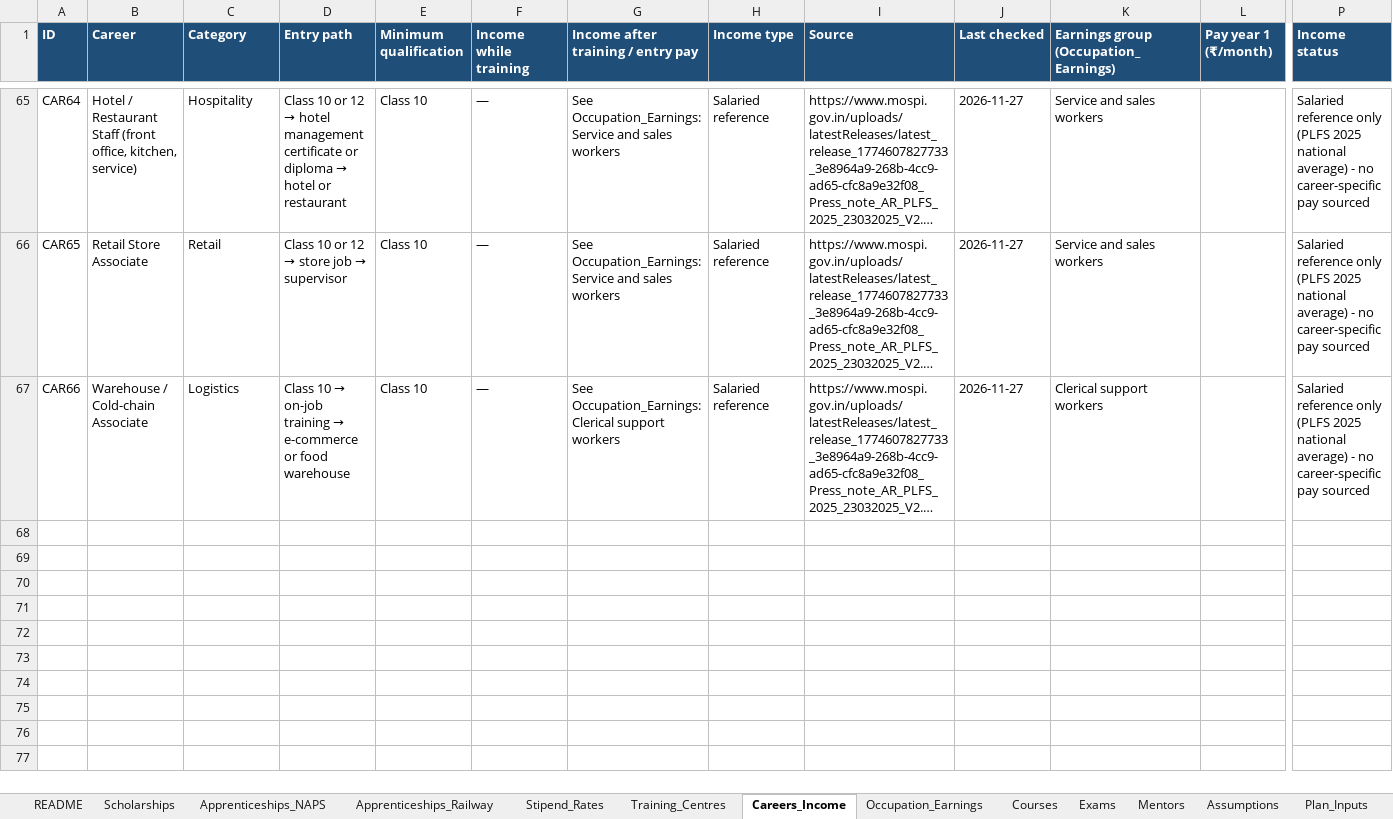
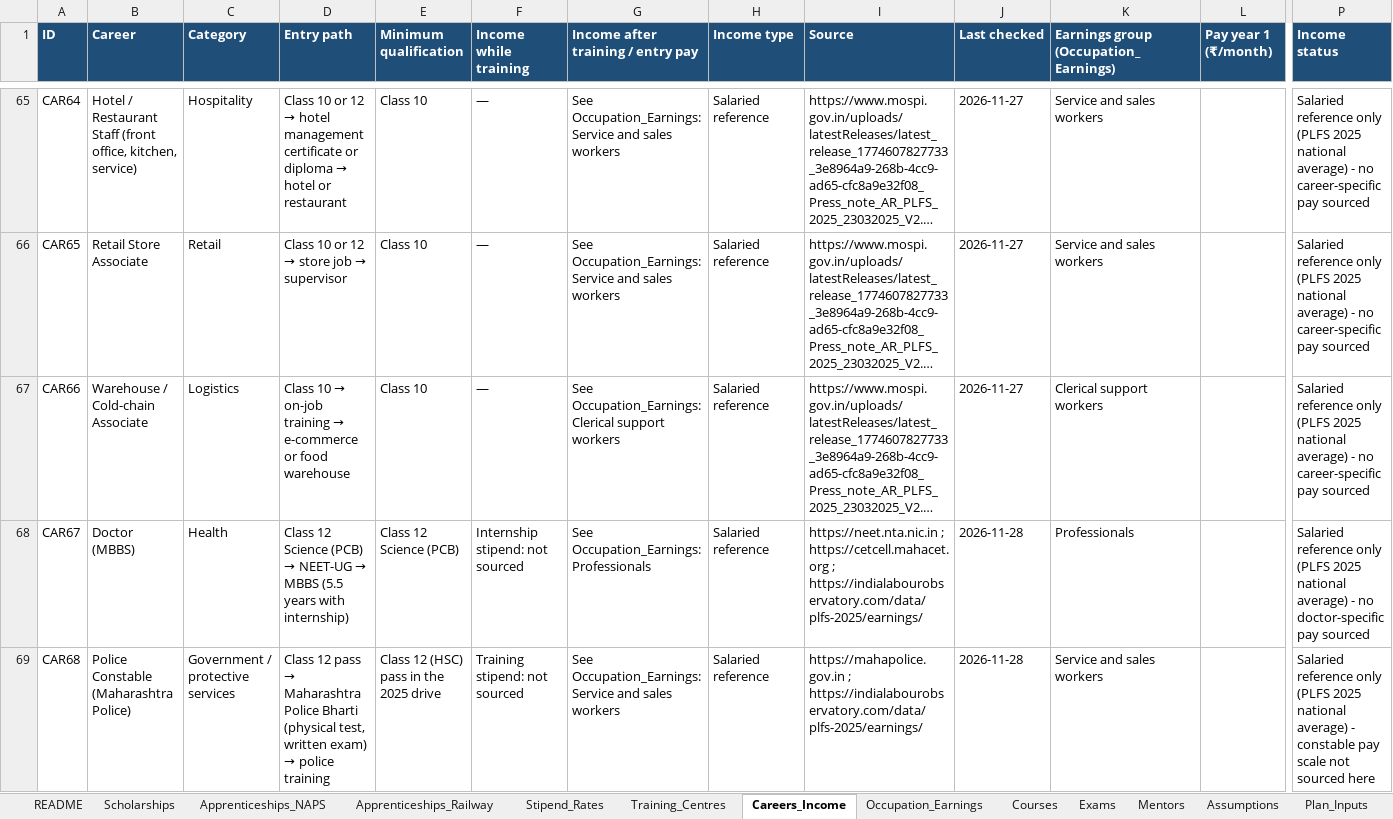
Before and after one commit to sanikadeokule/raah-citi-hack, an Excel workbook: raah-dataset.xlsx, sheet Careers_Income, drawn as a sheet; only a part is shown, gaps mark what is left out; long unchanged cells end in …; values as stored, in another font and other column widths than the file's, no borders; rows hold the shown columns only; the diff names each change by its address in the sheet, - before the commit and + after, or states it on an @@ line.

```diff
--- a/raah-dataset.xlsx (sheet Careers_Income)
+++ b/raah-dataset.xlsx (sheet Careers_Income)
+row 68: CAR67 | Doctor (MBBS) | Health | Class 12 Science (PCB) → NEET-UG → MBBS (5.5 years with internship) | Class 12 Science (PCB) | Internship stipend: not sourced | See Occupation_Earnings: Professionals | Salaried reference | https://neet.nta.nic.in ; https://cetcell.mahacet.org ; https://indialabourobservatory.com/data/plfs-2025/earnings/ | 2026-11-28 | Professionals |  | Salaried reference only (PLFS 2025 national average) - no doctor-specific pay sourced
+row 69: CAR68 | Police Constable (Maharashtra Police) | Government / protective services | Class 12 pass → Maharashtra Police Bharti (physical test, written exam) → police training | Class 12 (HSC) pass in the 2025 drive | Training stipend: not sourced | See Occupation_Earnings: Service and sales workers | Salaried reference | https://mahapolice.gov.in ; https://indialabourobservatory.com/data/plfs-2025/earnings/ | 2026-11-28 | Service and sales workers |  | Salaried reference only (PLFS 2025 national average) - constable pay scale not sourced here
```
Also changed, not shown: sheet Exams, sheet Roadmap_Stages, sheet Plan_Inputs, sheet Training_Centres, sheet Lessons, sheet Career_Profile, 2 other files.
